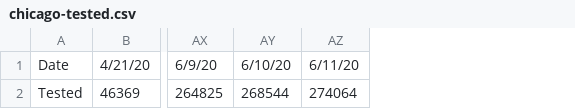
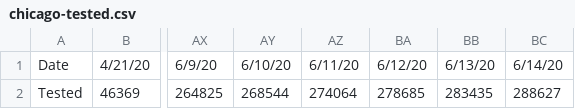
Before and after one commit to vmchale/coronavirus, a CSV file: chicago-tested.csv, drawn as a sheet; only a part is shown, gaps mark what is left out; the diff names each change by its address in the sheet, - before the commit and + after, or states it on an @@ line.

Commit message:
Chicago update

```diff
--- a/chicago-tested.csv
+++ b/chicago-tested.csv
+column BA, rows 1-2: 6/12/20 | 278685
+column BB, rows 1-2: 6/13/20 | 283435
+column BC, rows 1-2: 6/14/20 | 288627
```
Also changed, not shown: chicago-deaths.csv, chicago.csv.
